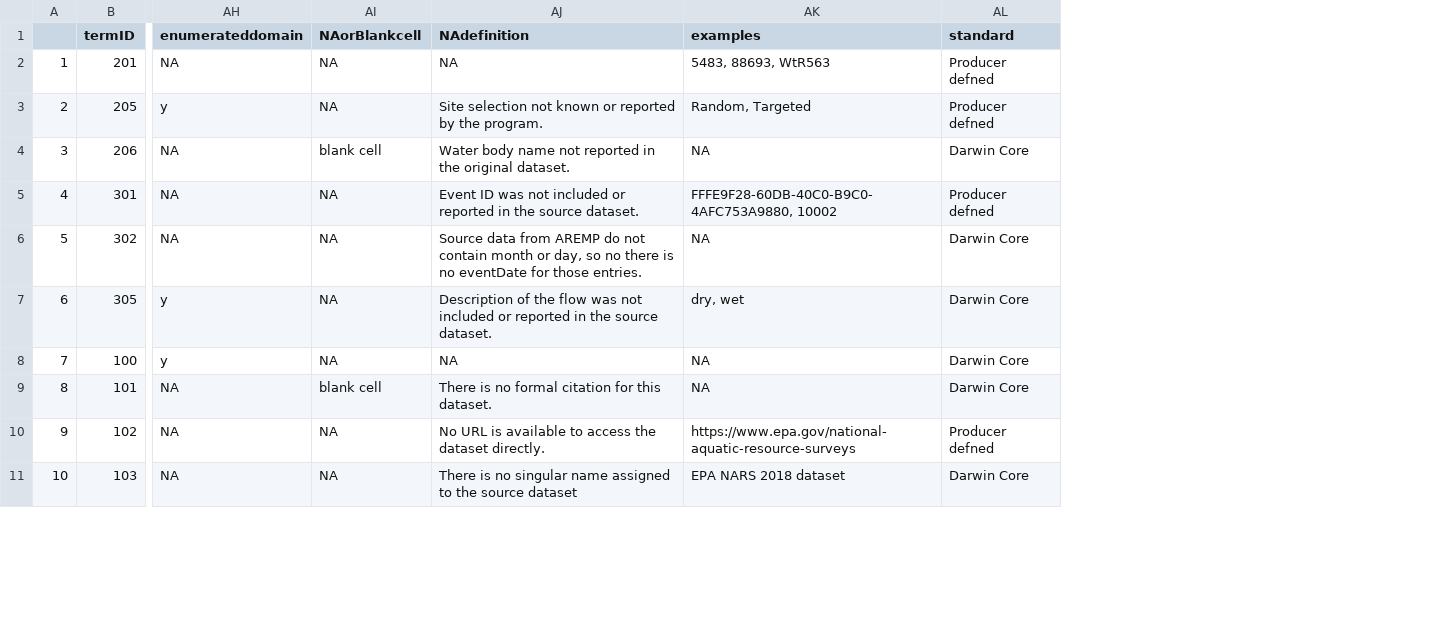
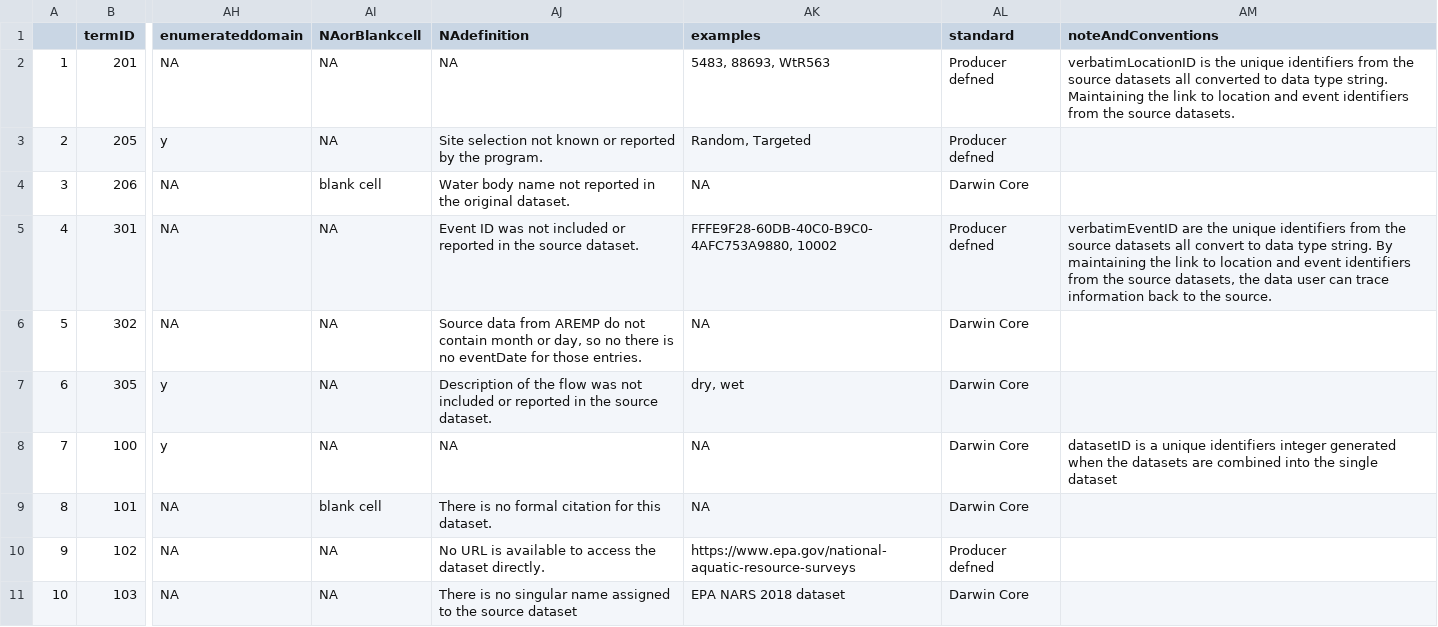
Before and after one commit to rascully/Stream-Monitoring-Data-Exchange-Specifications, a CSV file: Data Exchange Standard Tables/desDataMappingTableForManuscript.csv, drawn as a sheet; only a part is shown, gaps mark what is left out; the diff names each change by its address in the sheet, - before the commit and + after, or states it on an @@ line.

Commit message:
Rmarkedown code to build tables for manuscirpt

```diff
--- a/Data Exchange Standard Tables/desDataMappingTableForManuscript.csv
+++ b/Data Exchange Standard Tables/desDataMappingTableForManuscript.csv
+column AM (noteAndConventions), rows 2-8: verbatimLocationID is the unique identifiers from the source datasets all converted to data type string. Maintaining the link to location and event identifiers from the source datasets. |  |  | verbatimEventID are the unique identifiers from the source datasets all convert to data type string. By maintaining the link to location and event identifiers from the source datasets, the data user can trace information back to the source. |  |  | datasetID is a unique identifiers integer generated when the datasets are combined into the single dataset
```
Also changed, not shown: Data Exchange Standard Tables/EventDES.csv, Data Exchange Standard Tables/LocationDES.csv, 4 other files.
